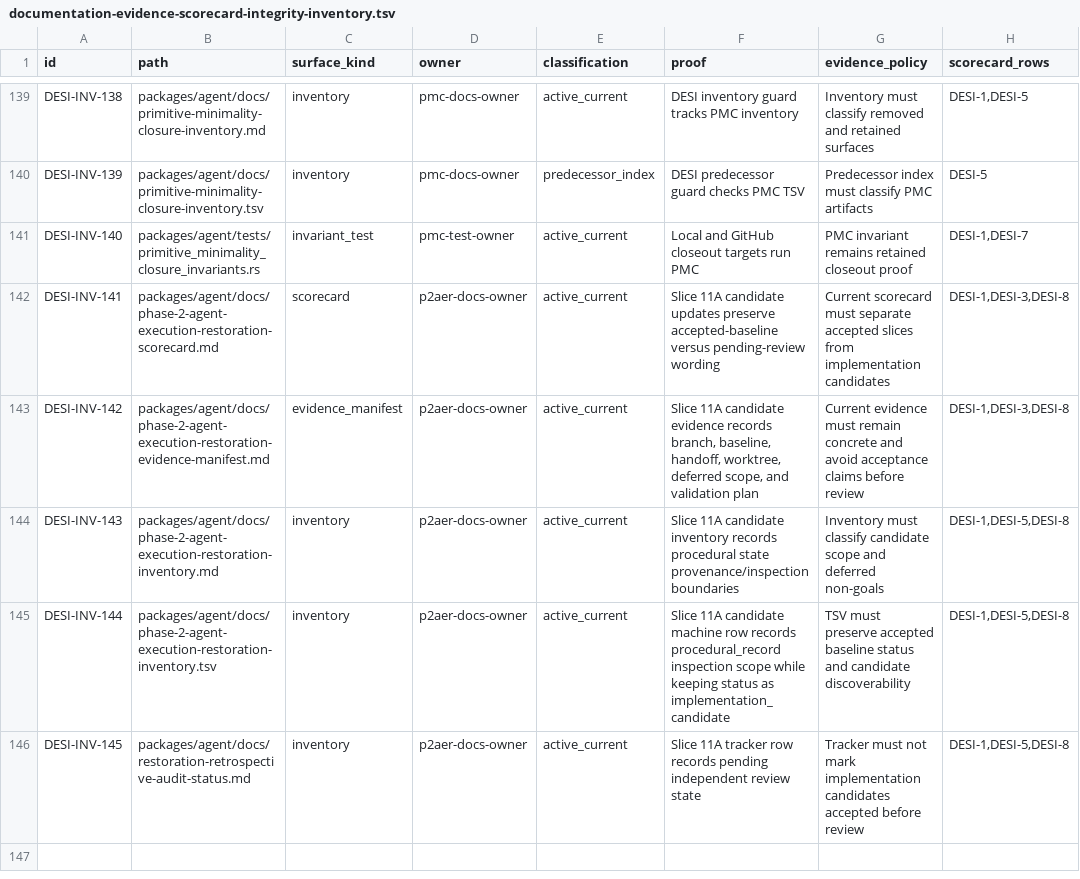
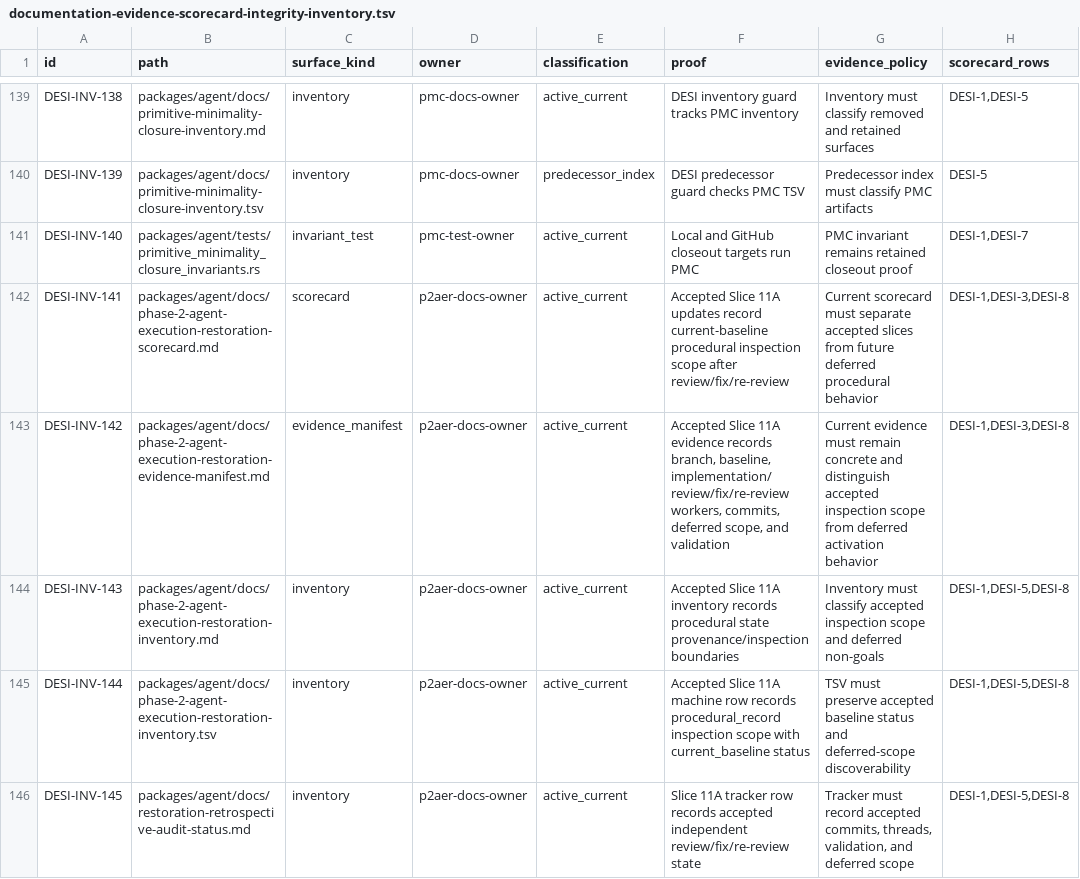
Before and after one commit to mhismail3/tron, a TSV file: packages/agent/docs/documentation-evidence-scorecard-integrity-inventory.tsv, drawn as a sheet; only a part is shown, gaps mark what is left out.

Commit message:
docs: accept phase 2 slice 11a

```diff
--- a/packages/agent/docs/documentation-evidence-scorecard-integrity-inventory.tsv
+++ b/packages/agent/docs/documentation-evidence-scorecard-integrity-inventory.tsv
@@ -141,6 +141,6 @@ DESI-INV-139	packages/agent/docs/primitive-minimality-closure-inventory.tsv	inve
 DESI-INV-140	packages/agent/tests/primitive_minimality_closure_invariants.rs	invariant_test	pmc-test-owner	active_current	Local and GitHub closeout targets run PMC	PMC invariant remains retained closeout proof	DESI-1,DESI-7
-DESI-INV-141	packages/agent/docs/phase-2-agent-execution-restoration-scorecard.md	scorecard	p2aer-docs-owner	active_current	Slice 11A candidate updates preserve accepted-baseline versus pending-review wording	Current scorecard must separate accepted slices from implementation candidates	DESI-1,DESI-3,DESI-8
-DESI-INV-142	packages/agent/docs/phase-2-agent-execution-restoration-evidence-manifest.md	evidence_manifest	p2aer-docs-owner	active_current	Slice 11A candidate evidence records branch, baseline, handoff, worktree, deferred scope, and validation plan	Current evidence must remain concrete and avoid acceptance claims before review	DESI-1,DESI-3,DESI-8
-DESI-INV-143	packages/agent/docs/phase-2-agent-execution-restoration-inventory.md	inventory	p2aer-docs-owner	active_current	Slice 11A candidate inventory records procedural state provenance/inspection boundaries	Inventory must classify candidate scope and deferred non-goals	DESI-1,DESI-5,DESI-8
-DESI-INV-144	packages/agent/docs/phase-2-agent-execution-restoration-inventory.tsv	inventory	p2aer-docs-owner	active_current	Slice 11A candidate machine row records procedural_record inspection scope while keeping status as implementation_candidate	TSV must preserve accepted baseline status and candidate discoverability	DESI-1,DESI-5,DESI-8
-DESI-INV-145	packages/agent/docs/restoration-retrospective-audit-status.md	inventory	p2aer-docs-owner	active_current	Slice 11A tracker row records pending independent review state	Tracker must not mark implementation candidates accepted before review	DESI-1,DESI-5,DESI-8
+DESI-INV-141	packages/agent/docs/phase-2-agent-execution-restoration-scorecard.md	scorecard	p2aer-docs-owner	active_current	Accepted Slice 11A updates record current-baseline procedural inspection scope after review/fix/re-review	Current scorecard must separate accepted slices from future deferred procedural behavior	DESI-1,DESI-3,DESI-8
+DESI-INV-142	packages/agent/docs/phase-2-agent-execution-restoration-evidence-manifest.md	evidence_manifest	p2aer-docs-owner	active_current	Accepted Slice 11A evidence records branch, baseline, implementation/review/fix/re-review workers, commits, deferred scope, and validation	Current evidence must remain concrete and distinguish accepted inspection scope from deferred activation behavior	DESI-1,DESI-3,DESI-8
+DESI-INV-143	packages/agent/docs/phase-2-agent-execution-restoration-inventory.md	inventory	p2aer-docs-owner	active_current	Accepted Slice 11A inventory records procedural state provenance/inspection boundaries	Inventory must classify accepted inspection scope and deferred non-goals	DESI-1,DESI-5,DESI-8
+DESI-INV-144	packages/agent/docs/phase-2-agent-execution-restoration-inventory.tsv	inventory	p2aer-docs-owner	active_current	Accepted Slice 11A machine row records procedural_record inspection scope with current_baseline status	TSV must preserve accepted baseline status and deferred-scope discoverability	DESI-1,DESI-5,DESI-8
+DESI-INV-145	packages/agent/docs/restoration-retrospective-audit-status.md	inventory	p2aer-docs-owner	active_current	Slice 11A tracker row records accepted independent review/fix/re-review state	Tracker must record accepted commits, threads, validation, and deferred scope	DESI-1,DESI-5,DESI-8
```
Also changed, not shown: packages/agent/docs/baseline-pre-restoration-closure-inventory.tsv, packages/agent/docs/hierarchical-rearchitecture-current-ownership-map.tsv, 8 other files.
